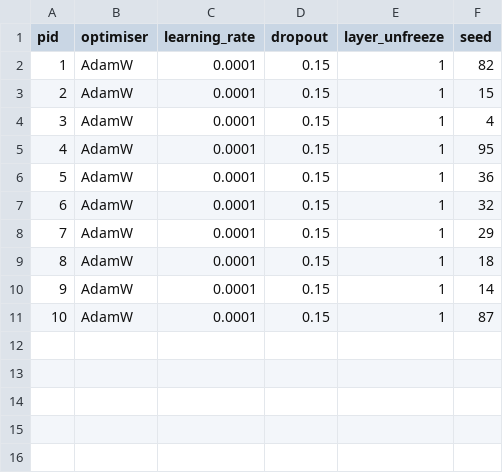
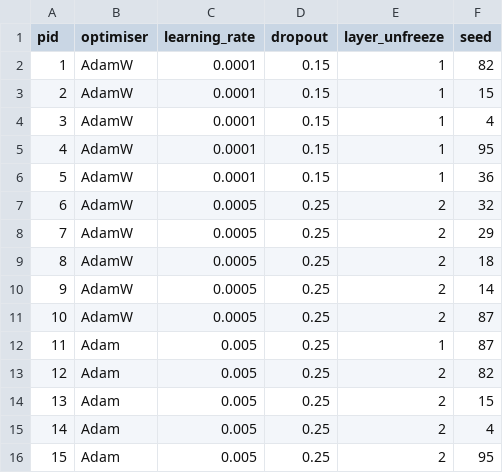
Before and after one commit to CRMDS/Kinetic-Injury-Triage, a CSV file: Nextflow/params_with_line.csv, drawn as a sheet.

Commit message:
Dynamic time requests according to parameter inputs are now working.

```diff
--- a/Nextflow/params_with_line.csv
+++ b/Nextflow/params_with_line.csv
@@ -6,6 +6,11 @@ pid,optimiser,learning_rate,dropout,layer_unfreeze,seed
 5,AdamW,0.0001,0.15,1,36
-6,AdamW,0.0001,0.15,1,32
-7,AdamW,0.0001,0.15,1,29
-8,AdamW,0.0001,0.15,1,18
-9,AdamW,0.0001,0.15,1,14
-10,AdamW,0.0001,0.15,1,87
+6,AdamW,0.0005,0.25,2,32
+7,AdamW,0.0005,0.25,2,29
+8,AdamW,0.0005,0.25,2,18
+9,AdamW,0.0005,0.25,2,14
+10,AdamW,0.0005,0.25,2,87
+11,Adam,0.005,0.25,1,87
+12,Adam,0.005,0.25,2,82
+13,Adam,0.005,0.25,2,15
+14,Adam,0.005,0.25,2,4
+15,Adam,0.005,0.25,2,95
```
Also changed, not shown: Nextflow/parameter_search.csv, 4 other files.
